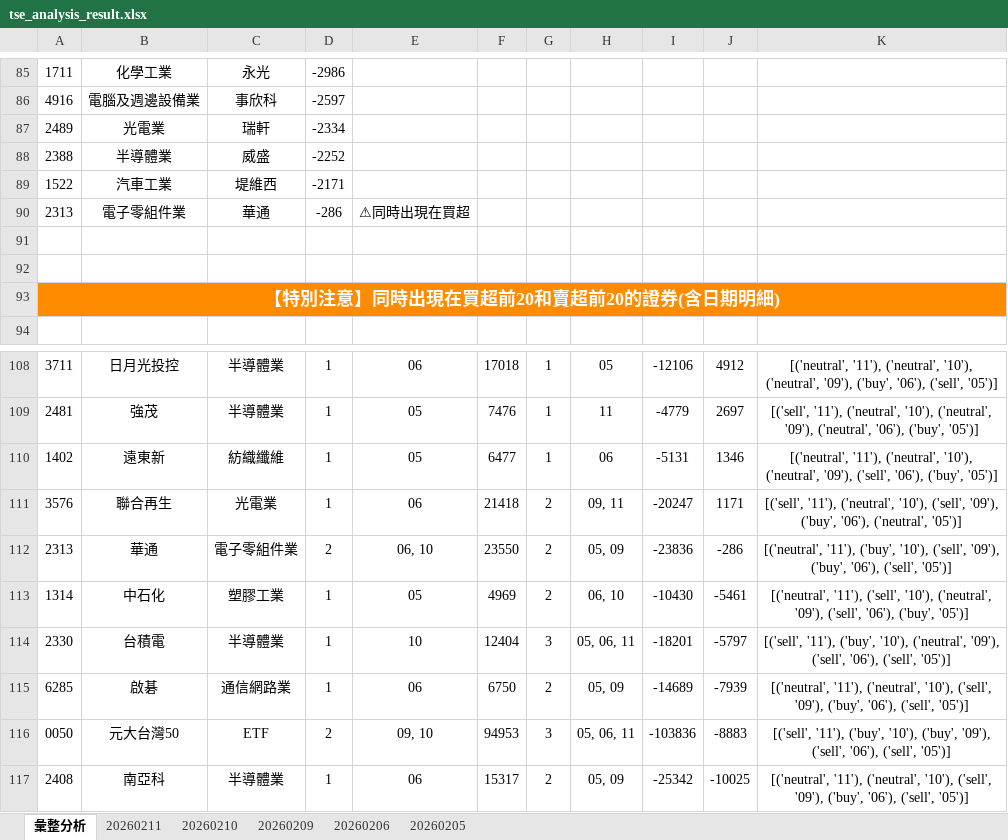
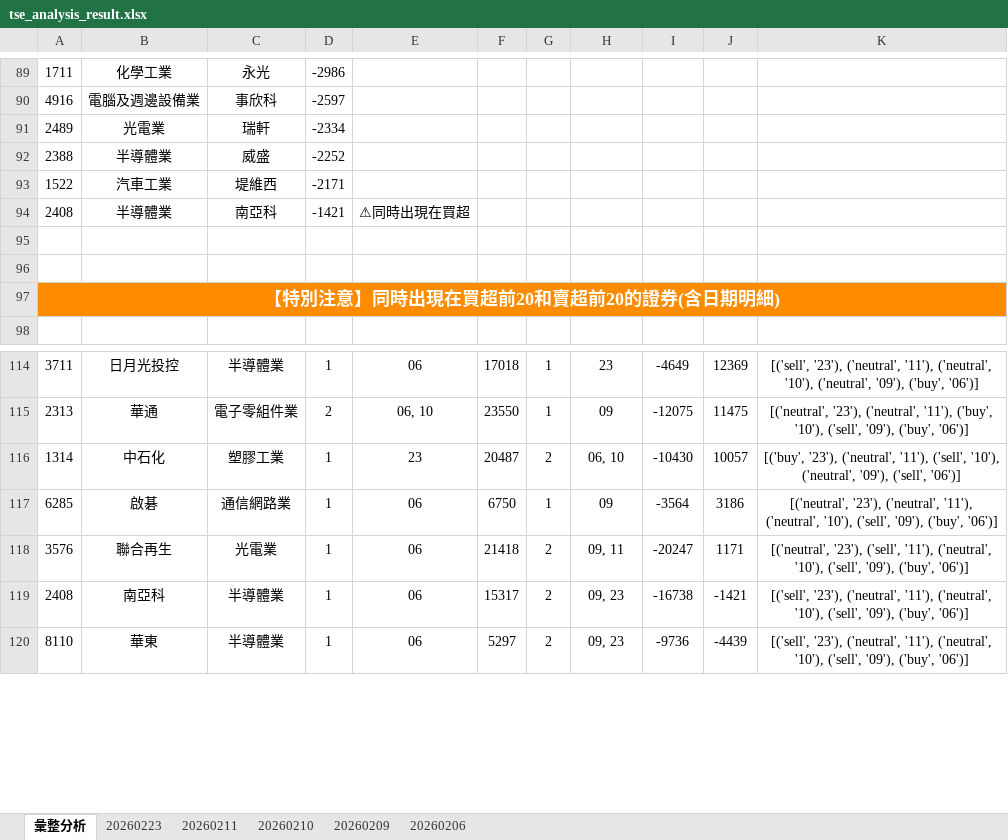
Before and after one commit to ccupcpop/GetDailyStock, an Excel workbook: StockInfo/tse_analysis_result.xlsx, sheet 彙整分析, drawn as a sheet; only a part is shown, gaps mark what is left out; values as stored, in another font and other column widths than the file's, no borders; removed rows and columns are numbered as before the commit, all else as after; the diff covers the shown part only; the diff names each change by its address in the sheet, - before the commit and + after, or states it on an @@ line.

```diff
--- a/StockInfo/tse_analysis_result.xlsx (sheet 彙整分析)
+++ b/StockInfo/tse_analysis_result.xlsx (sheet 彙整分析)
-sheet tab: 20260205
+sheet tab: 20260223
-row 90: 2313 | 電子零組件業 | 華通 | -286 | ⚠同時出現在買超
+row 94: 2408 | 半導體業 | 南亞科 | -1421 | ⚠同時出現在買超
-H114: 05
+H114: 23
-I114: -12106
+I114: -4649
-J114: 4912
+J114: 12369
-K114: [('neutral', '11'), ('neutral', '10'), ('neutral', '09'), ('buy', '06'), ('sell', '05')]
+K114: [('sell', '23'), ('neutral', '11'), ('neutral', '10'), ('neutral', '09'), ('buy', '06')]
-row 109: 2481 | 強茂 | 半導體業 | 1 | 05 | 7476 | 1 | 11 | -4779 | 2697 | [('sell', '11'), ('neutral', '10'), ('neutral', '09'), ('neutral', '06'), ('buy', '05')]
-row 110: 1402 | 遠東新 | 紡織纖維 | 1 | 05 | 6477 | 1 | 06 | -5131 | 1346 | [('neutral', '11'), ('neutral', '10'), ('neutral', '09'), ('sell', '06'), ('buy', '05')]
-row 111: 3576 | 聯合再生 | 光電業 | 1 | 06 | 21418 | 2 | 09, 11 | -20247 | 1171 | [('sell', '11'), ('neutral', '10'), ('sell', '09'), ('buy', '06'), ('neutral', '05')]
-G115: 2
+G115: 1
-H115: 05, 09
+H115: 09
-I115: -23836
+I115: -12075
-J115: -286
+J115: 11475
-K115: [('neutral', '11'), ('buy', '10'), ('sell', '09'), ('buy', '06'), ('sell', '05')]
+K115: [('neutral', '23'), ('neutral', '11'), ('buy', '10'), ('sell', '09'), ('buy', '06')]
-E116: 05
+E116: 23
-F116: 4969
+F116: 20487
-J116: -5461
+J116: 10057
-K116: [('neutral', '11'), ('sell', '10'), ('neutral', '09'), ('sell', '06'), ('buy', '05')]
+K116: [('buy', '23'), ('neutral', '11'), ('sell', '10'), ('neutral', '09'), ('sell', '06')]
-row 114: 2330 | 台積電 | 半導體業 | 1 | 10 | 12404 | 3 | 05, 06, 11 | -18201 | -5797 | [('sell', '11'), ('buy', '10'), ('neutral', '09'), ('sell', '06'), ('sell', '05')]
-G117: 2
+G117: 1
-H117: 05, 09
+H117: 09
-I117: -14689
+I117: -3564
-J117: -7939
+J117: 3186
-K117: [('neutral', '11'), ('neutral', '10'), ('sell', '09'), ('buy', '06'), ('sell', '05')]
+K117: [('neutral', '23'), ('neutral', '11'), ('neutral', '10'), ('sell', '09'), ('buy', '06')]
-row 116: 0050 | 元大台灣50 | ETF | 2 | 09, 10 | 94953 | 3 | 05, 06, 11 | -103836 | -8883 | [('sell', '11'), ('buy', '10'), ('buy', '09'), ('sell', '06'), ('sell', '05')]
+row 118: 3576 | 聯合再生 | 光電業 | 1 | 06 | 21418 | 2 | 09, 11 | -20247 | 1171 | [('neutral', '23'), ('sell', '11'), ('neutral', '10'), ('sell', '09'), ('buy', '06')]
-H119: 05, 09
+H119: 09, 23
-I119: -25342
+I119: -16738
-J119: -10025
+J119: -1421
-K119: [('neutral', '11'), ('neutral', '10'), ('sell', '09'), ('buy', '06'), ('sell', '05')]
+K119: [('sell', '23'), ('neutral', '11'), ('neutral', '10'), ('sell', '09'), ('buy', '06')]
+row 120: 8110 | 華東 | 半導體業 | 1 | 06 | 5297 | 2 | 09, 23 | -9736 | -4439 | [('sell', '23'), ('neutral', '11'), ('neutral', '10'), ('sell', '09'), ('buy', '06')]
```
Also changed, not shown: 56 added rows, 50 removed rows and 36 edited cells elsewhere in this sheet, sheet 20260211, StockInfo/otc_analysis_result.xlsx, 12 other files.
